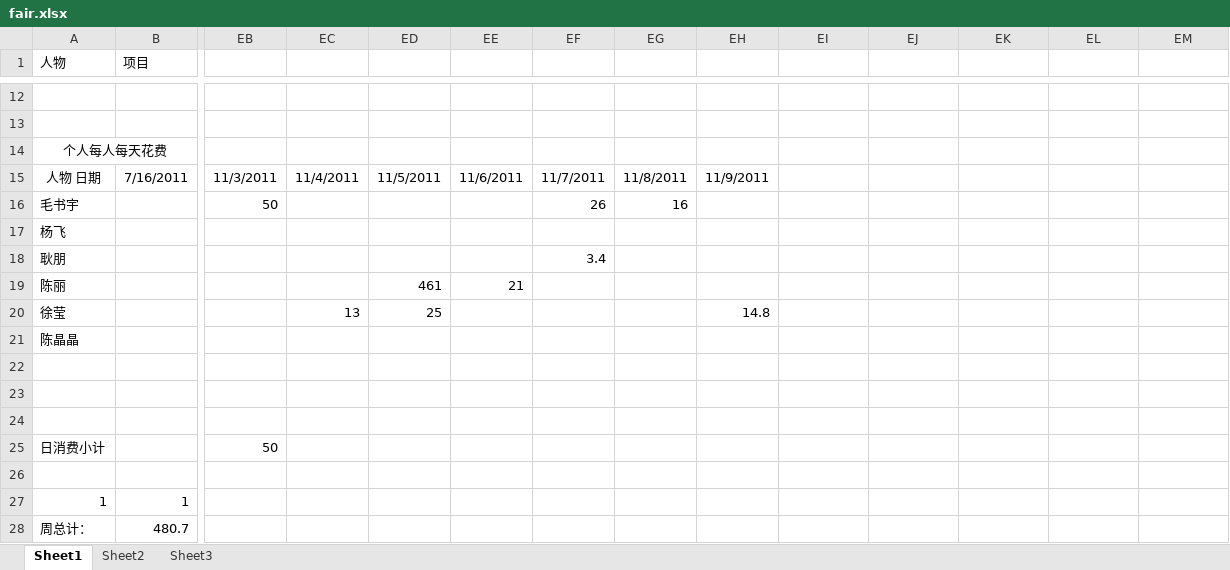
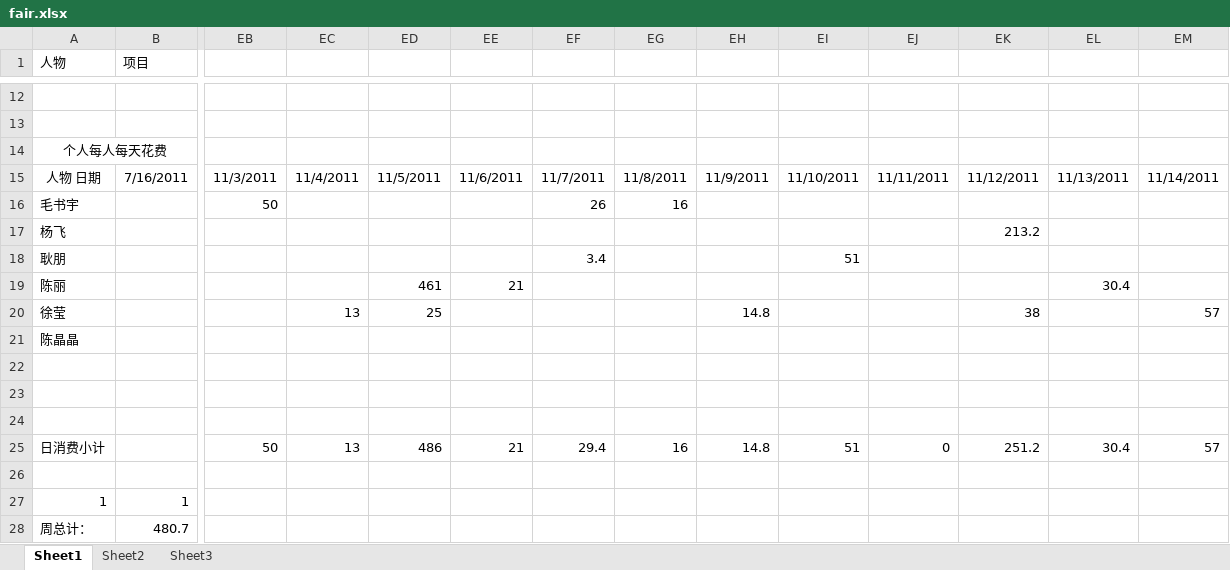
Before and after one commit to Vandread911/coocon-code, an Excel workbook: common/fair.xlsx, sheet Sheet1, drawn as a sheet; only a part is shown, gaps mark what is left out; values as stored, in another font and other column widths than the file's, no borders; the diff names each change by its address in the sheet, - before the commit and + after, or states it on an @@ line.

```diff
--- a/common/fair.xlsx (sheet Sheet1)
+++ b/common/fair.xlsx (sheet Sheet1)
-EI15: (empty)
+EI15: 11/10/2011
-EJ15: (empty)
+EJ15: 11/11/2011
-EK15: (empty)
+EK15: 11/12/2011
-EL15: (empty)
+EL15: 11/13/2011
-EM15: (empty)
+EM15: 11/14/2011
-EK17: (empty)
+EK17: 213.2
-EI18: (empty)
+EI18: 51
-EL19: (empty)
+EL19: 30.4
-EK20: (empty)
+EK20: 38
-EM20: (empty)
+EM20: 57
-EC25: (empty)
+EC25: 13
-ED25: (empty)
+ED25: 486
-EE25: (empty)
+EE25: 21
-EF25: (empty)
+EF25: 29.4
-EG25: (empty)
+EG25: 16
-EH25: (empty)
+EH25: 14.8
-EI25: (empty)
+EI25: 51
-EJ25: (empty)
+EJ25: 0
-EK25: (empty)
+EK25: 251.2
-EL25: (empty)
+EL25: 30.4
-EM25: (empty)
+EM25: 57
```
